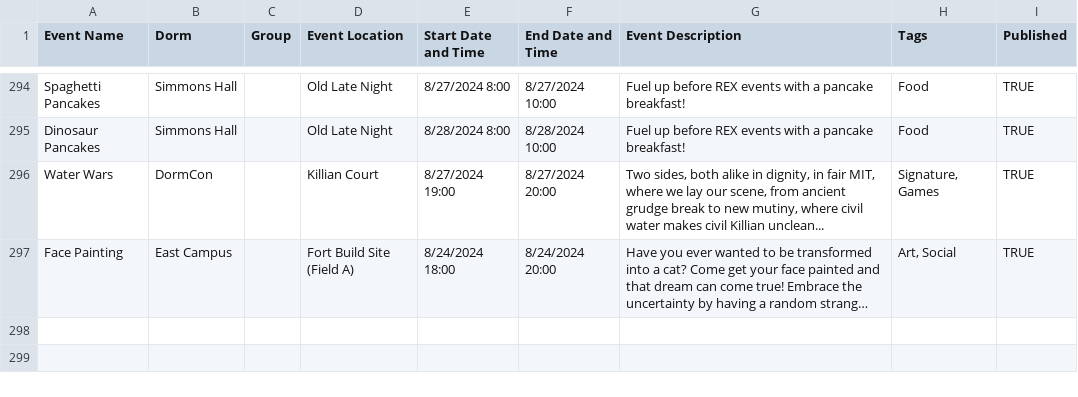
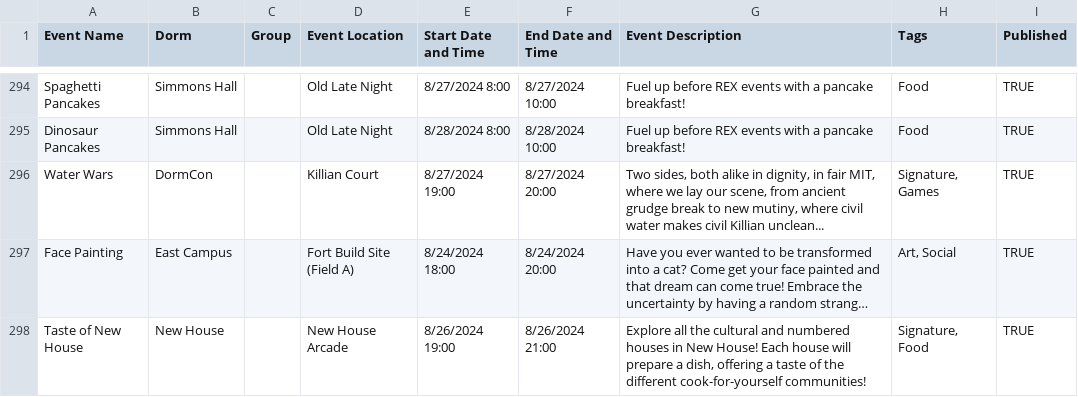
Before and after one commit to mit-dormcon/t-rex, a CSV file: events/2024-events.csv, drawn as a sheet; only a part is shown, gaps mark what is left out; long unchanged cells end in …; the diff names each change by its address in the sheet, - before the commit and + after, or states it on an @@ line.

Commit message:
add new house signature event

```diff
--- a/events/2024-events.csv
+++ b/events/2024-events.csv
+row 298: Taste of New House | New House |  | New House Arcade | 8/26/2024 19:00 | 8/26/2024 21:00 | Explore all the cultural and numbered houses in New House! Each house will prepare a dish, offering a taste of the different cook-for-yourself communities! | Signature, Food | TRUE
```
